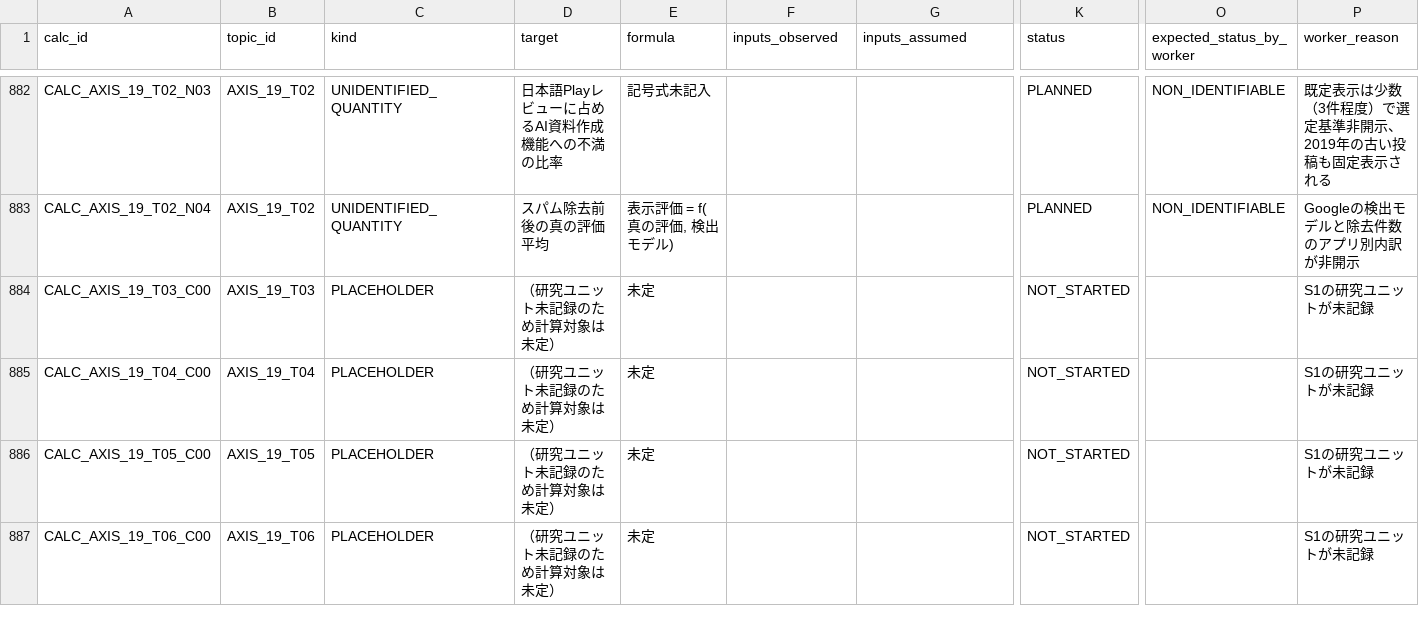
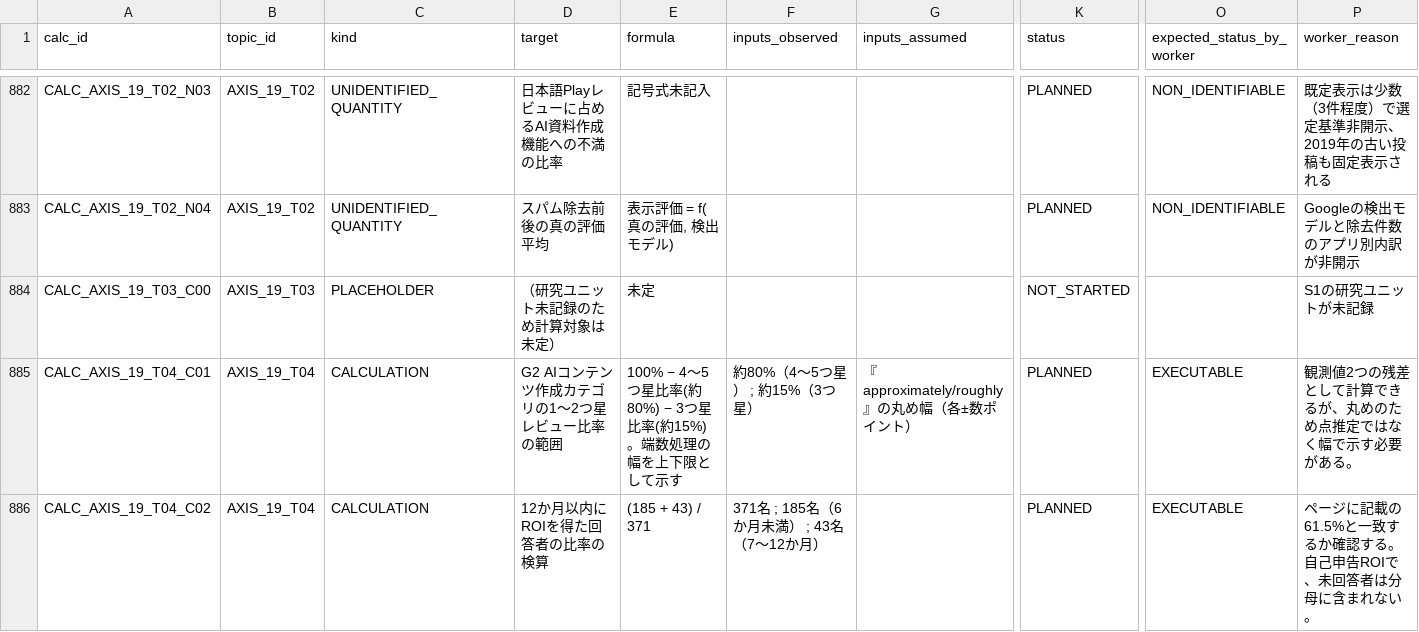
Before and after one commit to csta24055-sys/-, a CSV file: ai-document-market-research/registry/calculation_inventory.csv, drawn as a sheet; only a part is shown, gaps mark what is left out; the shorter side is filled out with more unchanged rows; removed rows and columns are numbered as before the commit, all else as after; rows hold the shown columns only; the diff covers the shown part only; the diff names each change by its address in the sheet, - before the commit and + after, or states it on an @@ line.

```diff
--- a/ai-document-market-research/registry/calculation_inventory.csv
+++ b/ai-document-market-research/registry/calculation_inventory.csv
-row 885: CALC_AXIS_19_T04_C00 | AXIS_19_T04 | PLACEHOLDER | （研究ユニット未記録のため計算対象は未定） | 未定 |  |  | NOT_STARTED |  | S1の研究ユニットが未記録
+row 885: CALC_AXIS_19_T04_C01 | AXIS_19_T04 | CALCULATION | G2 AIコンテンツ作成カテゴリの1〜2つ星レビュー比率の範囲 | 100% − 4〜5つ星比率(約80%) − 3つ星比率(約15%)。端数処理の幅を上下限として示す | 約80%（4〜5つ星） ; 約15%（3つ星） | 『approximately/roughly』の丸め幅（各±数ポイント） | PLANNED | EXECUTABLE | 観測値2つの残差として計算できるが、丸めのため点推定ではなく幅で示す必要がある。
+row 886: CALC_AXIS_19_T04_C02 | AXIS_19_T04 | CALCULATION | 12か月以内にROIを得た回答者の比率の検算 | (185 + 43) / 371 | 371名 ; 185名（6か月未満） ; 43名（7〜12か月） |  | PLANNED | EXECUTABLE | ページに記載の61.5%と一致するか確認する。自己申告ROIで、未回答者は分母に含まれない。
```
Also changed, not shown: 6 added rows elsewhere in this file, ai-document-market-research/registry/candidate_assessments.csv, ai-document-market-research/registry/chat1000_candidate_review.csv, 17 other files.
